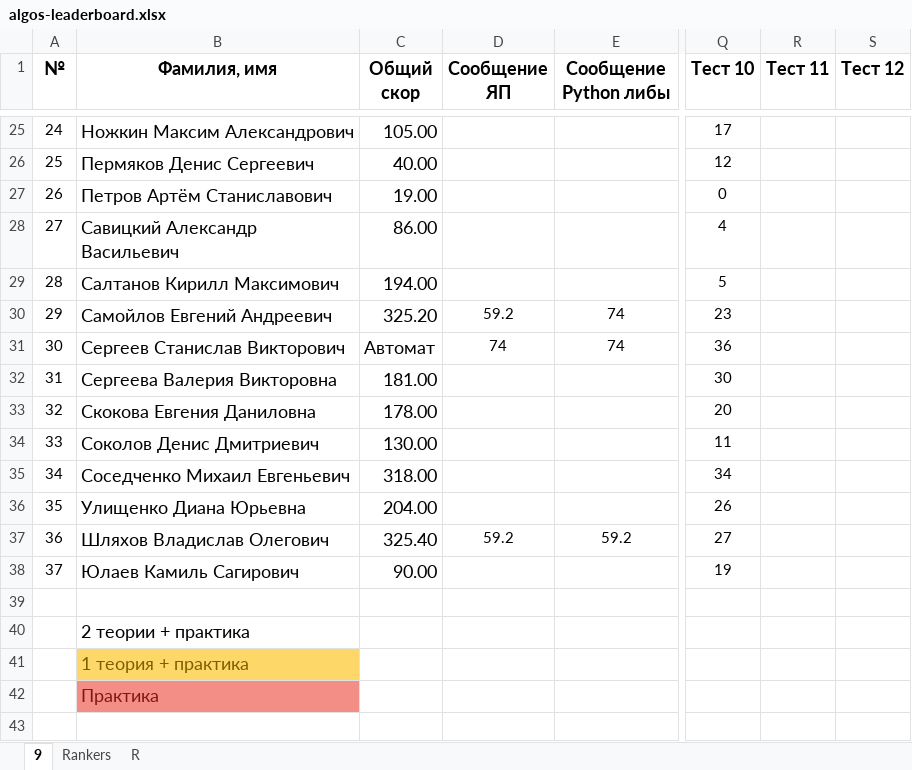
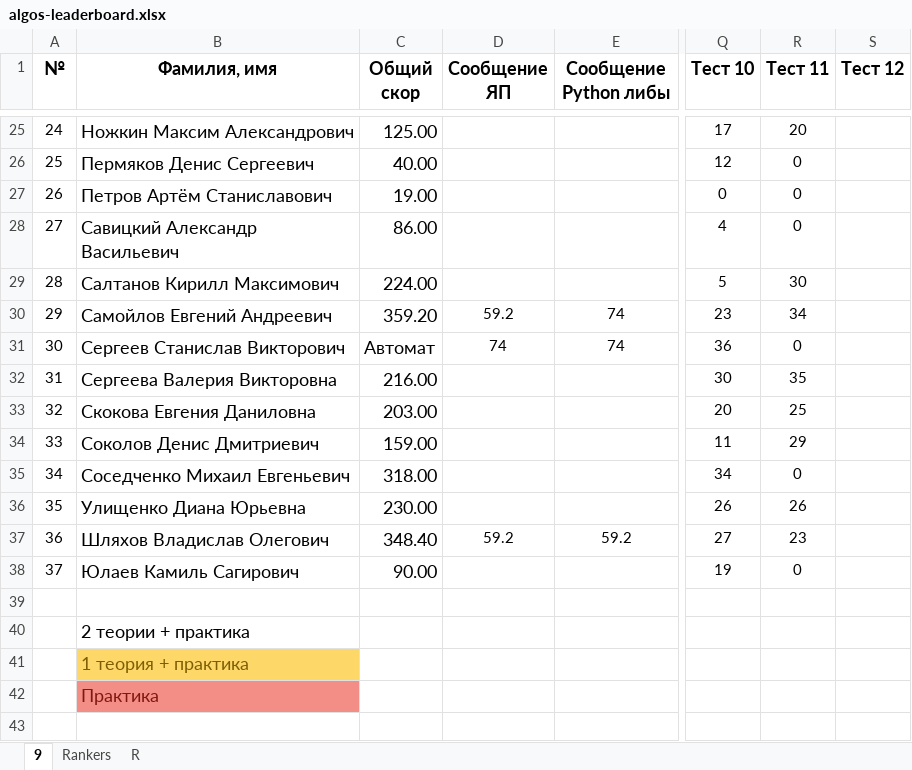
Before and after one commit to 22ISR/algos-index, an Excel workbook: algos-leaderboard.xlsx, sheet 9, drawn as a sheet; only a part is shown, gaps mark what is left out; values as stored, in another font and other column widths than the file's, no borders; conditional formats not drawn; the diff covers the shown part only; the diff names each change by its address in the sheet, - before the commit and + after, or states it on an @@ line.

```diff
--- a/algos-leaderboard.xlsx (sheet 9)
+++ b/algos-leaderboard.xlsx (sheet 9)
-C25 (Общий скор): 105.00
+C25 (Общий скор): 125.00
-R25 (Тест 11): (empty)
+R25 (Тест 11): 20
-R26:R28 (Тест 11): (empty)
+R26:R28 (Тест 11): 0
-C29 (Общий скор): 194.00
+C29 (Общий скор): 224.00
-R29 (Тест 11): (empty)
+R29 (Тест 11): 30
-C30 (Общий скор): 325.20
+C30 (Общий скор): 359.20
-R30 (Тест 11): (empty)
+R30 (Тест 11): 34
-R31 (Тест 11): (empty)
+R31 (Тест 11): 0
-C32 (Общий скор): 181.00
+C32 (Общий скор): 216.00
-R32 (Тест 11): (empty)
+R32 (Тест 11): 35
-C33 (Общий скор): 178.00
+C33 (Общий скор): 203.00
-R33 (Тест 11): (empty)
+R33 (Тест 11): 25
-C34 (Общий скор): 130.00
+C34 (Общий скор): 159.00
-R34 (Тест 11): (empty)
+R34 (Тест 11): 29
-R35 (Тест 11): (empty)
+R35 (Тест 11): 0
-C36 (Общий скор): 204.00
+C36 (Общий скор): 230.00
-R36 (Тест 11): (empty)
+R36 (Тест 11): 26
-C37 (Общий скор): 325.40
+C37 (Общий скор): 348.40
-R37 (Тест 11): (empty)
+R37 (Тест 11): 23
-R38 (Тест 11): (empty)
+R38 (Тест 11): 0
```
Also changed, not shown: 36 edited cells elsewhere in this sheet, sheet Rankers.
